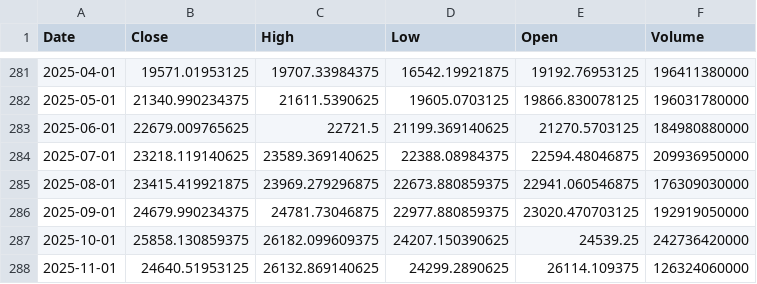
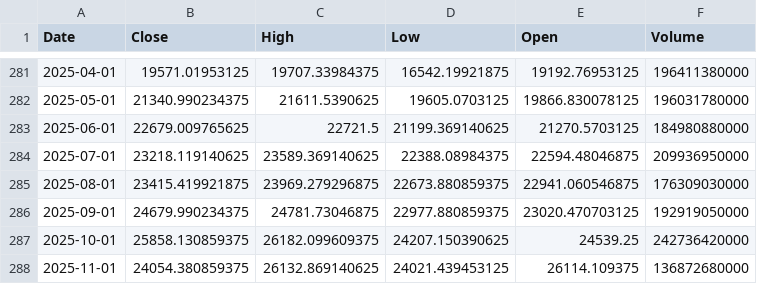
Before and after one commit to EliaLand/Martingale_FVM_AssetPricing, a CSV file: data_extraction/raw_df/nasdaq_monthly_df.csv, drawn as a sheet; only a part is shown, gaps mark what is left out.

```diff
--- a/data_extraction/raw_df/nasdaq_monthly_df.csv
+++ b/data_extraction/raw_df/nasdaq_monthly_df.csv
@@ -287,2 +287,2 @@ Date,Close,High,Low,Open,Volume
 2025-10-01,25858.130859375,26182.099609375,24207.150390625,24539.25,242736420000
-2025-11-01,24640.51953125,26132.869140625,24299.2890625,26114.109375,126324060000
+2025-11-01,24054.380859375,26132.869140625,24021.439453125,26114.109375,136872680000
```
Also changed, not shown: Part 2/FVM_data/test_monthly_df.csv, Part 2/FVM_data/train_monthly_df.csv, 6 other files.
